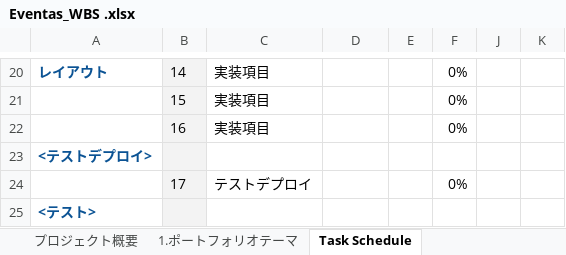
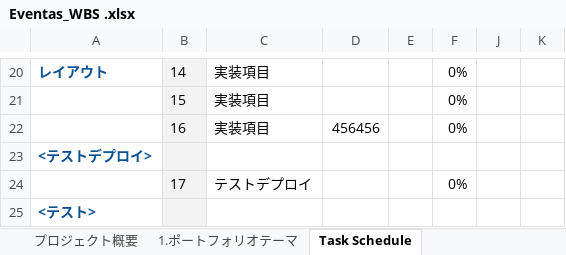
Before and after one commit to Ryoooo0811/Curriculum, an Excel workbook: Eventas_WBS .xlsx, sheet Task Schedule, drawn as a sheet; only a part is shown, gaps mark what is left out; values as stored, in another font and other column widths than the file's, no borders; charts and pictures not drawn; the diff names each change by its address in the sheet, - before the commit and + after, or states it on an @@ line.

Commit message:
trial

```diff
--- a/Eventas_WBS .xlsx (sheet Task Schedule)
+++ b/Eventas_WBS .xlsx (sheet Task Schedule)
-D22: (empty)
+D22: 456456
```
Also changed, not shown: charts or pictures.
